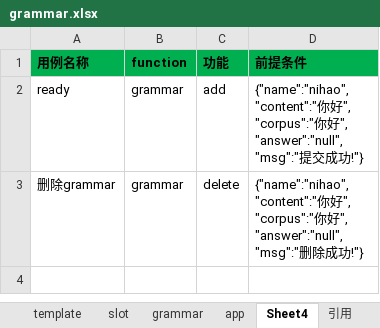
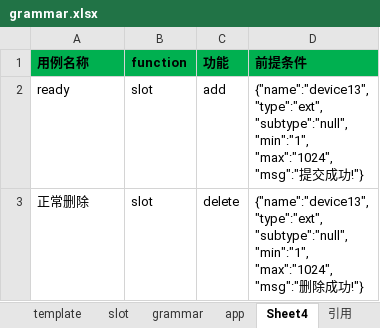
Before and after one commit to spencerluo/grammar, an Excel workbook: config/grammar.xlsx, sheet Sheet4, drawn as a sheet; values as stored, in another font and other column widths than the file's, no borders; removed rows and columns are numbered as before the commit, all else as after; ↵ is a line break in a cell; the diff names each change by its address in the sheet, - before the commit and + after, or states it on an @@ line.

```diff
--- a/config/grammar.xlsx (sheet Sheet4)
+++ b/config/grammar.xlsx (sheet Sheet4)
-B2 (function): grammar
+B2 (function): slot
-D2 (前提条件): {"name":"nihao", ↵ "content":"你好", ↵ "corpus":"你好", ↵ "answer":"null", ↵ "msg":"提…
+D2 (前提条件): {"name":"device13", ↵ "type":"ext", ↵ "subtype":"null", ↵ "min":"1", ↵ "max":"1024", ↵ "msg":"提…
-row 3: 删除grammar | grammar | delete | {"name":"nihao", ↵ "content":"你好", ↵ "corpus":"你好", ↵ "answer":"null", ↵ "msg":"删除成功!"}
+row 3: 正常删除 | slot | delete | {"name":"device13", ↵ "type":"ext", ↵ "subtype":"null", ↵ "min":"1", ↵ "max":"1024", ↵ "msg":"删除成功!"}
```
Also changed, not shown: 1 other file.
